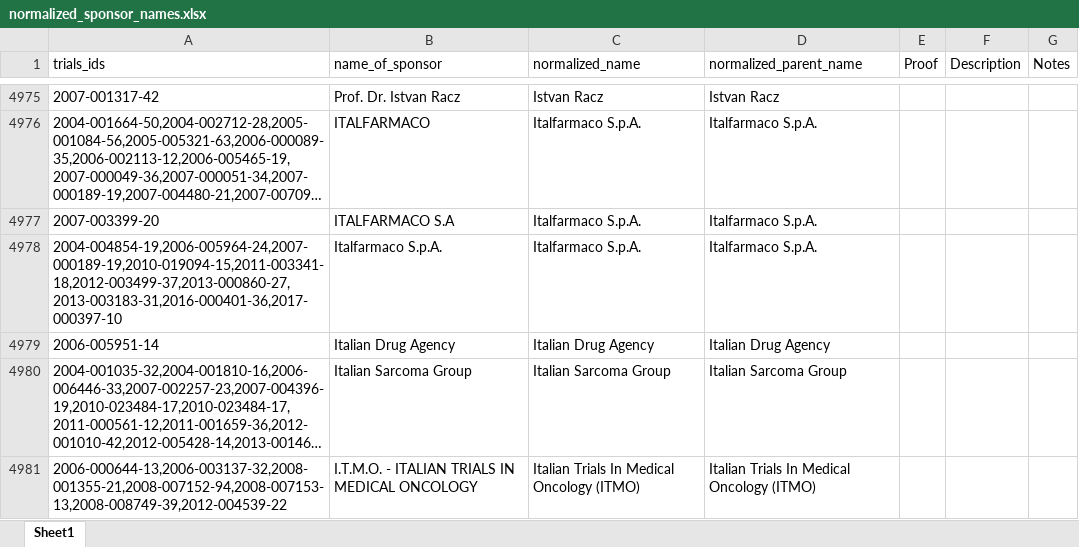
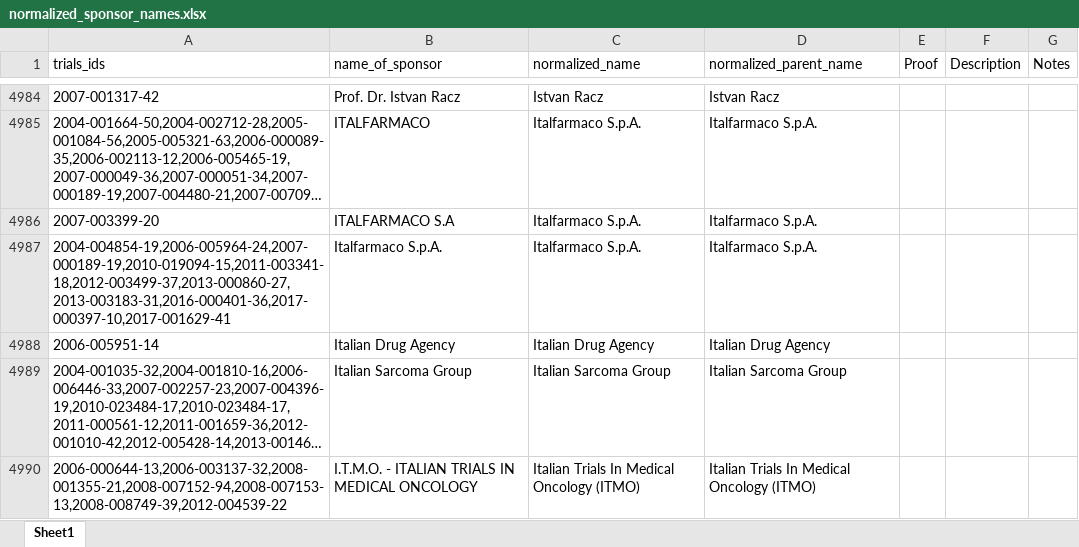
Before and after one commit to ebmdatalab/euctr-tracker-data, an Excel workbook: normalized_sponsor_names.xlsx, sheet Sheet1, drawn as a sheet; only a part is shown, gaps mark what is left out; long unchanged cells end in …; values as stored, in another font and other column widths than the file's, no borders; addresses are those after the commit; the diff covers the shown part only; the diff names each change by its address in the sheet, - before the commit and + after, or states it on an @@ line.

```diff
--- a/normalized_sponsor_names.xlsx (sheet Sheet1)
+++ b/normalized_sponsor_names.xlsx (sheet Sheet1)
-A4987 (trials_ids): 2004-004854-19,2006-005964-24,2007-000189-19,2010-019094-15,2011-003341-18,2012-003499-37,2013-000860-27,2013-003183-31,2016-000401-36,2017-000397-10
+A4987 (trials_ids): 2004-004854-19,2006-005964-24,2007-000189-19,2010-019094-15,2011-003341-18,2012-003499-37,2013-000860-27,2013-003183-31,2016-000401-36,2017-000397-10,2017-001629-41
```
Also changed, not shown: 35 added rows, 4 removed rows, 47 moved rows and 113 edited cells elsewhere in this sheet.
